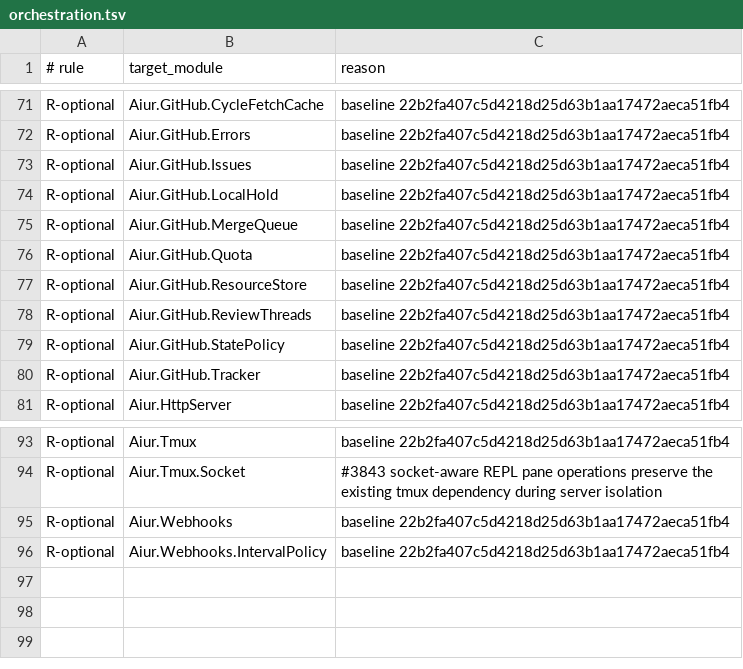
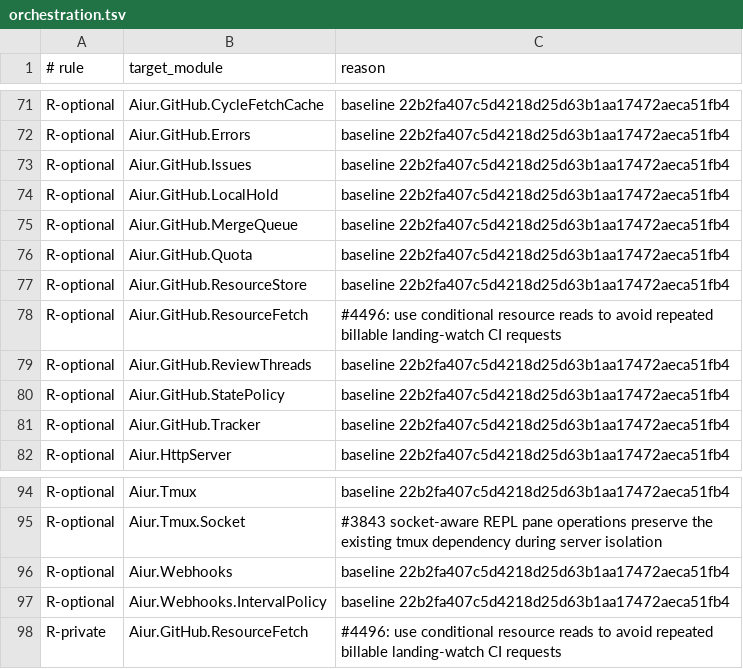
Before and after one commit to Nitjsefnie-OSC/aiur, a TSV file: scripts/components/allowlist/orchestration.tsv, drawn as a sheet; only a part is shown, gaps mark what is left out; the diff names each change by its address in the sheet, - before the commit and + after, or states it on an @@ line.

Commit message:
Allow private resource fetch edge

```diff
--- a/scripts/components/allowlist/orchestration.tsv
+++ b/scripts/components/allowlist/orchestration.tsv
+row 78: R-optional | Aiur.GitHub.ResourceFetch | #4496: use conditional resource reads to avoid repeated billable landing-watch CI requests
+row 98: R-private | Aiur.GitHub.ResourceFetch | #4496: use conditional resource reads to avoid repeated billable landing-watch CI requests
```
